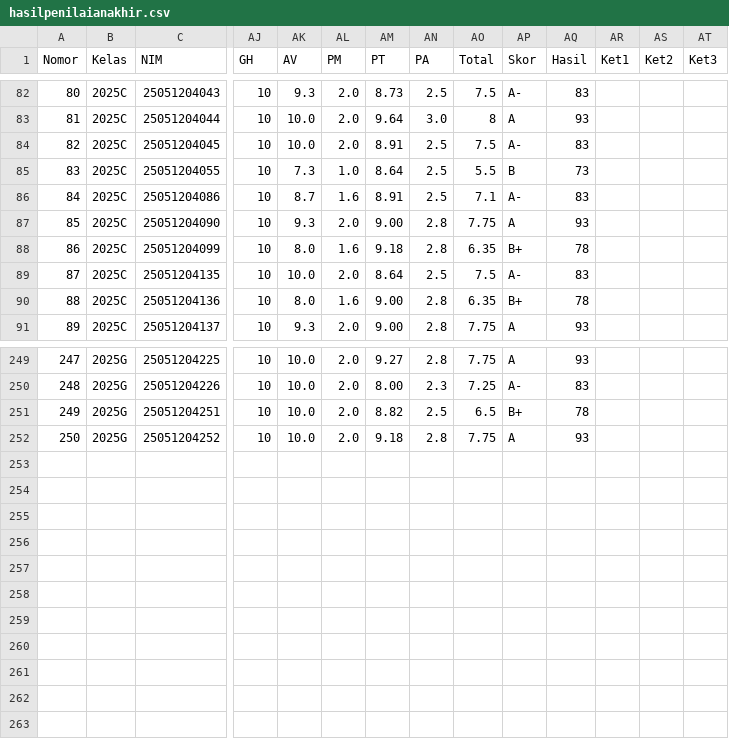
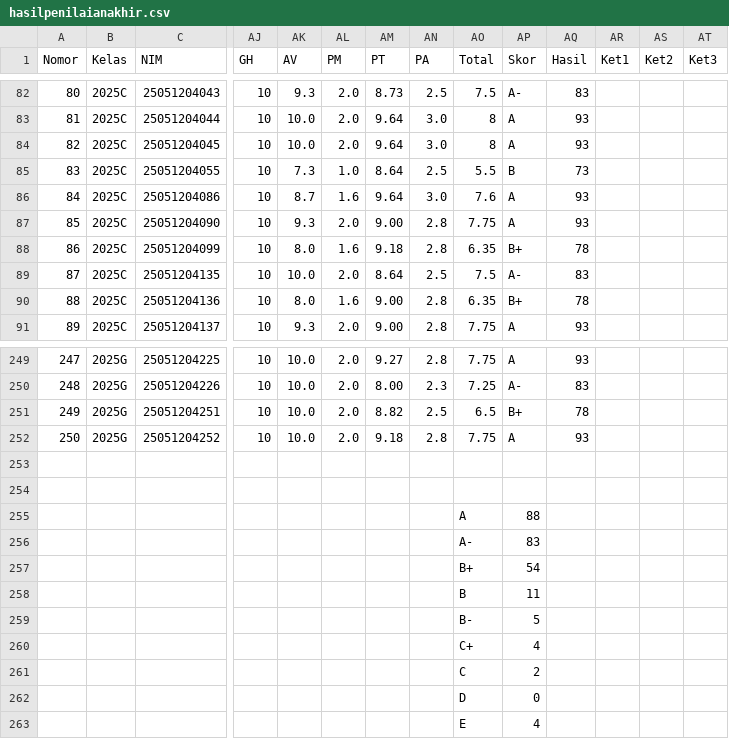
Before and after one commit to rifqieeeee/rifqi-data-share, a CSV file: nilai-akhir-pbo-2526/hasilpenilaianakhir.csv, drawn as a sheet; only a part is shown, gaps mark what is left out; rows hold the shown columns only; the diff covers the shown part only; the diff names each change by its address in the sheet, - before the commit and + after, or states it on an @@ line.

Commit message:
Update hasilpenilaianakhir.csv

```diff
--- a/nilai-akhir-pbo-2526/hasilpenilaianakhir.csv
+++ b/nilai-akhir-pbo-2526/hasilpenilaianakhir.csv
-AM84 (PT): 8.91
+AM84 (PT): 9.64
-AN84 (PA): 2.5
+AN84 (PA): 3.0
-AO84 (Total): 7.5
+AO84 (Total): 8
-AP84 (Skor): A-
+AP84 (Skor): A
-AQ84 (Hasil): 83
+AQ84 (Hasil): 93
-AM86 (PT): 8.91
+AM86 (PT): 9.64
-AN86 (PA): 2.5
+AN86 (PA): 3.0
-AO86 (Total): 7.1
+AO86 (Total): 7.6
-AP86 (Skor): A-
+AP86 (Skor): A
-AQ86 (Hasil): 83
+AQ86 (Hasil): 93
+row 253: (empty)
+row 254: (empty)
+row 255:  |  |  |  |  |  |  |  | A | 88
+row 256:  |  |  |  |  |  |  |  | A- | 83
+row 257:  |  |  |  |  |  |  |  | B+ | 54
+row 258:  |  |  |  |  |  |  |  | B | 11
+row 259:  |  |  |  |  |  |  |  | B- | 5
+row 260:  |  |  |  |  |  |  |  | C+ | 4
+row 261:  |  |  |  |  |  |  |  | C | 2
+row 262:  |  |  |  |  |  |  |  | D | 0
+row 263:  |  |  |  |  |  |  |  | E | 4
```
Also changed, not shown: 30 edited cells elsewhere in this file.
